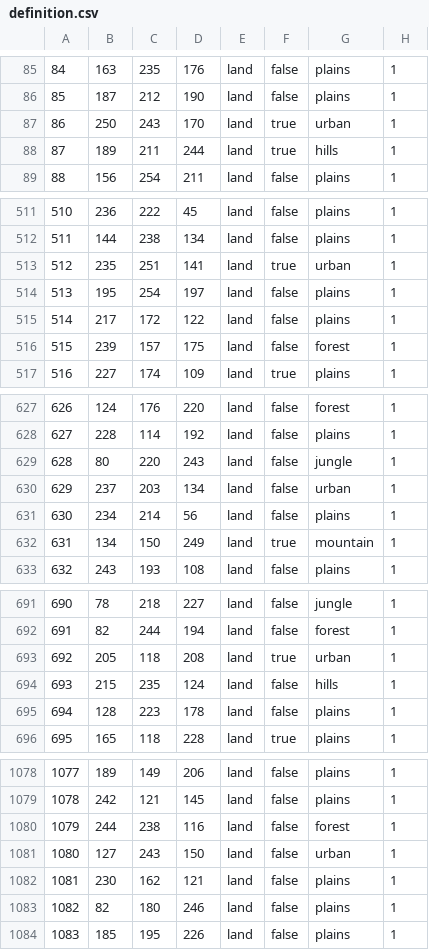
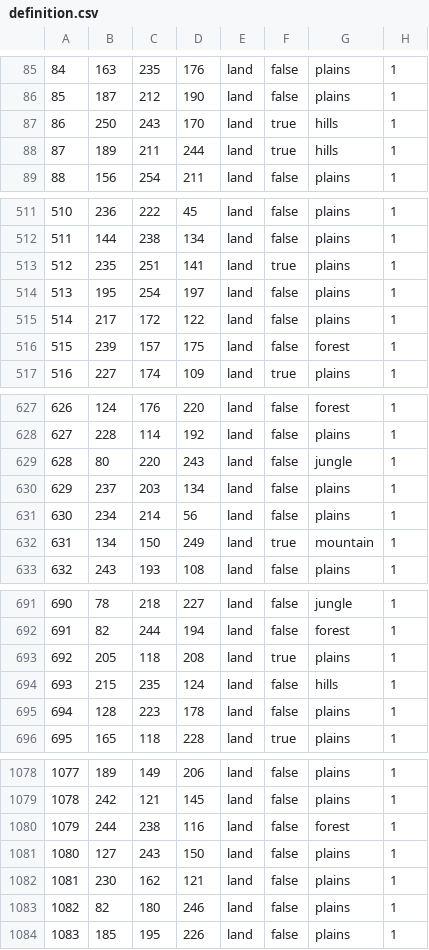
Before and after one commit to weasel1721/Mewni-at-War, a CSV file: map/definition.csv, drawn as a sheet; only a part is shown, gaps mark what is left out; the diff covers the shown part only.

```diff
--- a/map/definition.csv
+++ b/map/definition.csv
@@ -86,3 +86,3 @@
 85;187;212;190;land;false;plains;1
-86;250;243;170;land;true;urban;1
+86;250;243;170;land;true;hills;1
 87;189;211;244;land;true;hills;1
@@ -512,3 +512,3 @@
 511;144;238;134;land;false;plains;1
-512;235;251;141;land;true;urban;1
+512;235;251;141;land;true;plains;1
 513;195;254;197;land;false;plains;1
@@ -629,3 +629,3 @@
 628;80;220;243;land;false;jungle;1
-629;237;203;134;land;false;urban;1
+629;237;203;134;land;false;plains;1
 630;234;214;56;land;false;plains;1
@@ -692,3 +692,3 @@
 691;82;244;194;land;false;forest;1
-692;205;118;208;land;true;urban;1
+692;205;118;208;land;true;plains;1
 693;215;235;124;land;false;hills;1
@@ -1080,3 +1080,3 @@
 1079;244;238;116;land;false;forest;1
-1080;127;243;150;land;false;urban;1
+1080;127;243;150;land;false;plains;1
 1081;230;162;121;land;false;plains;1
```
Also changed, not shown: 21 edited cells elsewhere in this file, 6 other files.
